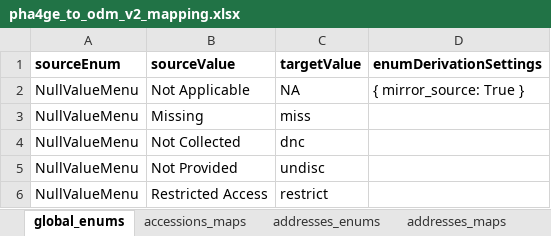
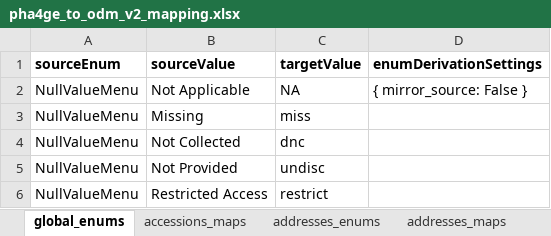
Before and after one commit to PHES-ODM/PHES-ODM-MapGenerator, an Excel workbook: odm_map_maker/data/mapping_config_files/pha4ge_to_odm_v2_mapping.xlsx, sheet global_enums, drawn as a sheet; values as stored, in another font and other column widths than the file's, no borders; the diff names each change by its address in the sheet, - before the commit and + after, or states it on an @@ line.

```diff
--- a/odm_map_maker/data/mapping_config_files/pha4ge_to_odm_v2_mapping.xlsx (sheet global_enums)
+++ b/odm_map_maker/data/mapping_config_files/pha4ge_to_odm_v2_mapping.xlsx (sheet global_enums)
-D2 (enumDerivationSettings): { mirror_source: True }
+D2 (enumDerivationSettings): { mirror_source: False }
```
Also changed, not shown: sheet protocolSteps_wide, sheet samples_maps.
